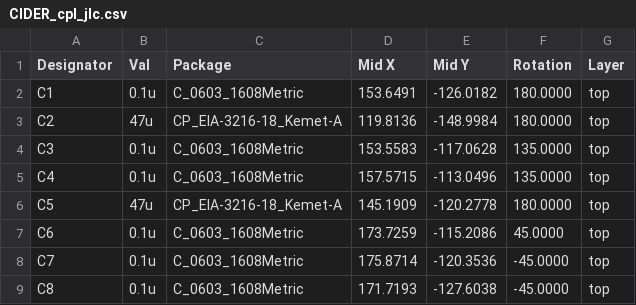
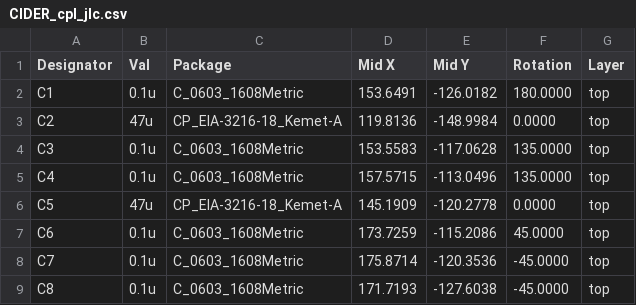
Before and after one commit to LIV2/CIDER, a CSV file: Gerbers/CIDER_cpl_jlc.csv, drawn as a sheet; only a part is shown; the diff covers the shown part only.

```diff
--- a/Gerbers/CIDER_cpl_jlc.csv
+++ b/Gerbers/CIDER_cpl_jlc.csv
@@ -2,6 +2,6 @@ Designator,Val,Package,Mid X,Mid Y,Rotation,Layer
 "C1","0.1u","C_0603_1608Metric",153.6491,-126.0182,180.0000,top
-"C2","47u","CP_EIA-3216-18_Kemet-A",119.8136,-148.9984,180.0000,top
+"C2","47u","CP_EIA-3216-18_Kemet-A",119.8136,-148.9984,0.0000,top
 "C3","0.1u","C_0603_1608Metric",153.5583,-117.0628,135.0000,top
 "C4","0.1u","C_0603_1608Metric",157.5715,-113.0496,135.0000,top
-"C5","47u","CP_EIA-3216-18_Kemet-A",145.1909,-120.2778,180.0000,top
+"C5","47u","CP_EIA-3216-18_Kemet-A",145.1909,-120.2778,0.0000,top
 "C6","0.1u","C_0603_1608Metric",173.7259,-115.2086,45.0000,top
```
Also changed, not shown: 4 added rows and 7 edited cells elsewhere in this file, Gerbers/CIDER_bom_jlc.csv, 26 other files.
